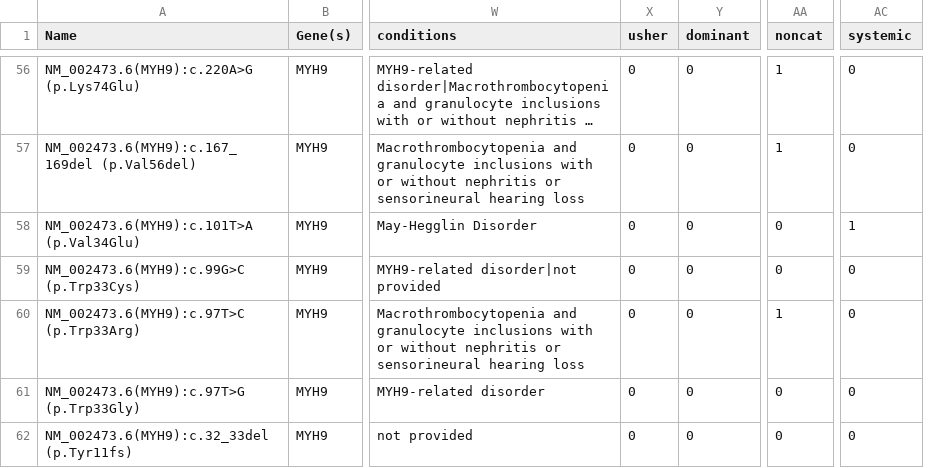
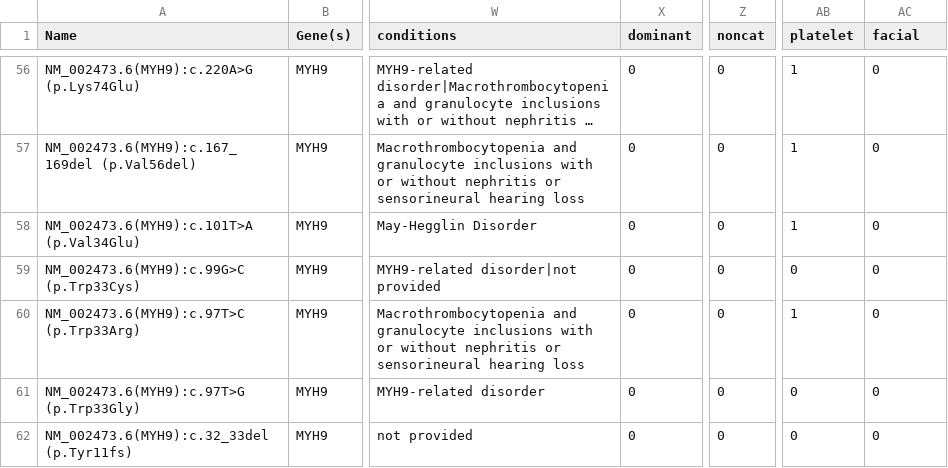
Before and after one commit to takushim/fpvariants, a CSV file: analyses/MYH9/MYH9_NM_002473.6_clvvariants.csv, drawn as a sheet; only a part is shown, gaps mark what is left out; long unchanged cells end in …; removed rows and columns are numbered as before the commit, all else as after; the diff covers the shown part only; the diff names each change by its address in the sheet, - before the commit and + after, or states it on an @@ line.

```diff
--- a/analyses/MYH9/MYH9_NM_002473.6_clvvariants.csv
+++ b/analyses/MYH9/MYH9_NM_002473.6_clvvariants.csv
-column X (usher), rows 56-62: all 0
+column AB (platelet), rows 56-62: 1 | 1 | 1 | 0 | 1 | 0 | 0
-AC1: systemic
+AC1: facial
-Z56:Z57 (noncat): 1
+Z56:Z57 (noncat): 0
-AC58 (facial): 1
+AC58 (facial): 0
-Z60 (noncat): 1
+Z60 (noncat): 0
```
Also changed, not shown: 36 edited cells elsewhere in this file, analyses/MYO3A/MYO3A_NM_017433.5_clvvariants.csv, 8 other files.
